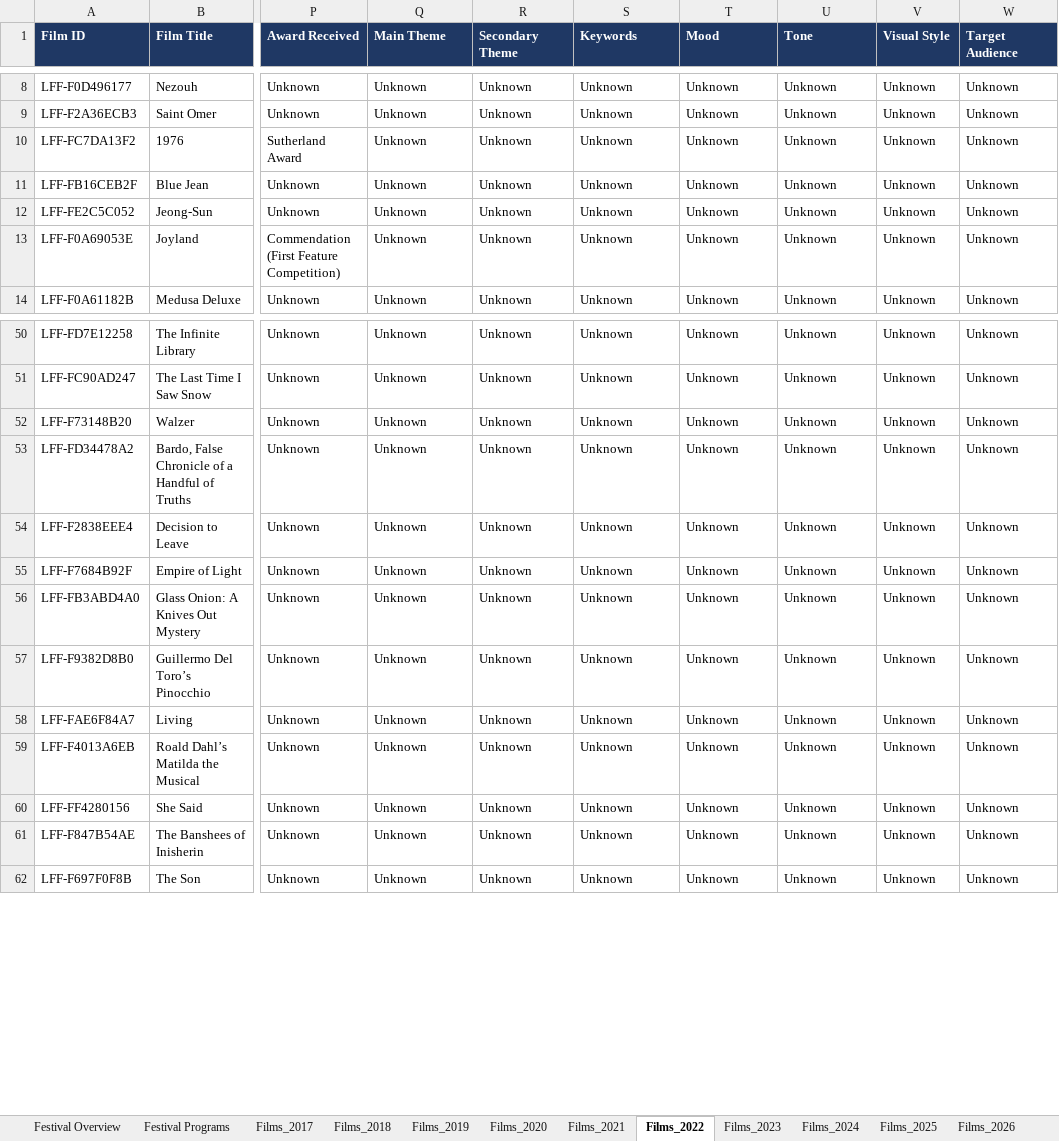
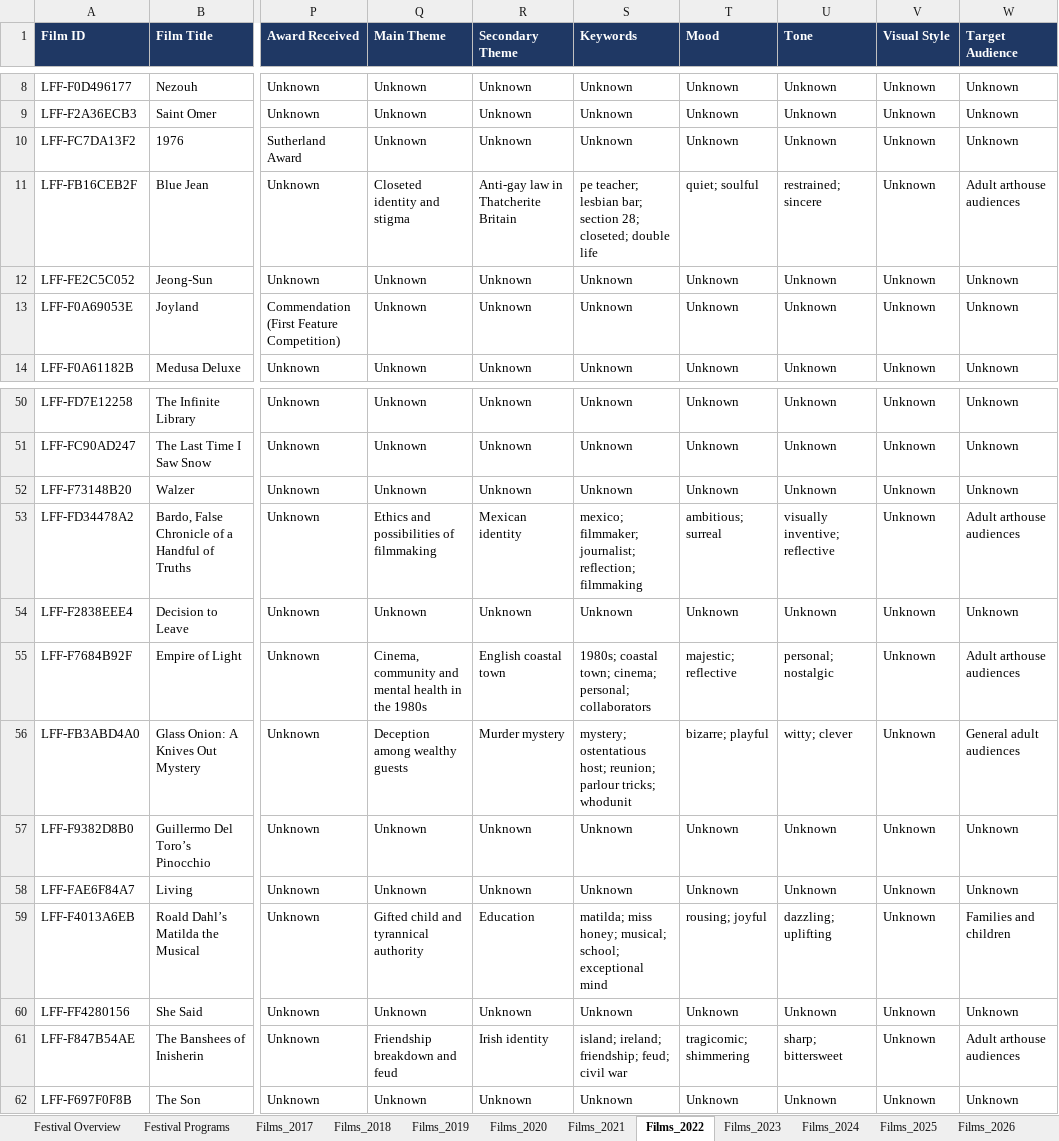
Before and after one commit to Nora-Quran/festival-atlas, an Excel workbook: downloads/london/BFILondon_2017_2026.xlsx, sheet Films_2022, drawn as a sheet; only a part is shown, gaps mark what is left out; values as stored, in another font and other column widths than the file's, no borders; the diff covers the shown part only; the diff names each change by its address in the sheet, - before the commit and + after, or states it on an @@ line.

```diff
--- a/downloads/london/BFILondon_2017_2026.xlsx (sheet Films_2022)
+++ b/downloads/london/BFILondon_2017_2026.xlsx (sheet Films_2022)
-Q11 (Main Theme): Unknown
+Q11 (Main Theme): Closeted identity and stigma
-R11 (Secondary Theme): Unknown
+R11 (Secondary Theme): Anti-gay law in Thatcherite Britain
-S11 (Keywords): Unknown
+S11 (Keywords): pe teacher; lesbian bar; section 28; closeted; double life
-T11 (Mood): Unknown
+T11 (Mood): quiet; soulful
-U11 (Tone): Unknown
+U11 (Tone): restrained; sincere
-W11 (Target Audience): Unknown
+W11 (Target Audience): Adult arthouse audiences
-Q53 (Main Theme): Unknown
+Q53 (Main Theme): Ethics and possibilities of filmmaking
-R53 (Secondary Theme): Unknown
+R53 (Secondary Theme): Mexican identity
-S53 (Keywords): Unknown
+S53 (Keywords): mexico; filmmaker; journalist; reflection; filmmaking
-T53 (Mood): Unknown
+T53 (Mood): ambitious; surreal
-U53 (Tone): Unknown
+U53 (Tone): visually inventive; reflective
-W53 (Target Audience): Unknown
+W53 (Target Audience): Adult arthouse audiences
-Q55 (Main Theme): Unknown
+Q55 (Main Theme): Cinema, community and mental health in the 1980s
-R55 (Secondary Theme): Unknown
+R55 (Secondary Theme): English coastal town
-S55 (Keywords): Unknown
+S55 (Keywords): 1980s; coastal town; cinema; personal; collaborators
-T55 (Mood): Unknown
+T55 (Mood): majestic; reflective
-U55 (Tone): Unknown
+U55 (Tone): personal; nostalgic
-W55 (Target Audience): Unknown
+W55 (Target Audience): Adult arthouse audiences
-Q56 (Main Theme): Unknown
+Q56 (Main Theme): Deception among wealthy guests
-R56 (Secondary Theme): Unknown
+R56 (Secondary Theme): Murder mystery
-S56 (Keywords): Unknown
+S56 (Keywords): mystery; ostentatious host; reunion; parlour tricks; whodunit
-T56 (Mood): Unknown
+T56 (Mood): bizarre; playful
-U56 (Tone): Unknown
+U56 (Tone): witty; clever
-W56 (Target Audience): Unknown
+W56 (Target Audience): General adult audiences
-Q59 (Main Theme): Unknown
+Q59 (Main Theme): Gifted child and tyrannical authority
-R59 (Secondary Theme): Unknown
+R59 (Secondary Theme): Education
-S59 (Keywords): Unknown
+S59 (Keywords): matilda; miss honey; musical; school; exceptional mind
-T59 (Mood): Unknown
+T59 (Mood): rousing; joyful
-U59 (Tone): Unknown
+U59 (Tone): dazzling; uplifting
-W59 (Target Audience): Unknown
+W59 (Target Audience): Families and children
-Q61 (Main Theme): Unknown
+Q61 (Main Theme): Friendship breakdown and feud
-R61 (Secondary Theme): Unknown
+R61 (Secondary Theme): Irish identity
-S61 (Keywords): Unknown
+S61 (Keywords): island; ireland; friendship; feud; civil war
-T61 (Mood): Unknown
+T61 (Mood): tragicomic; shimmering
-U61 (Tone): Unknown
+U61 (Tone): sharp; bittersweet
-W61 (Target Audience): Unknown
+W61 (Target Audience): Adult arthouse audiences
```
Also changed, not shown: 1154 edited cells elsewhere in this sheet, sheet Films_2021, sheet Films_2025, sheet Films_2026, downloads/tallinn/TallinnBlackNights_2017_2026.xlsx, 15 other files.
